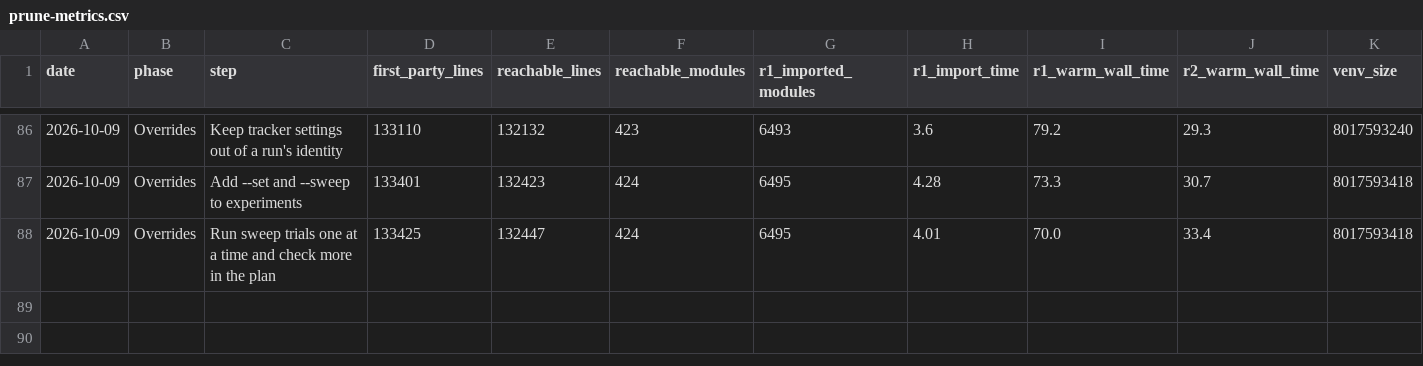
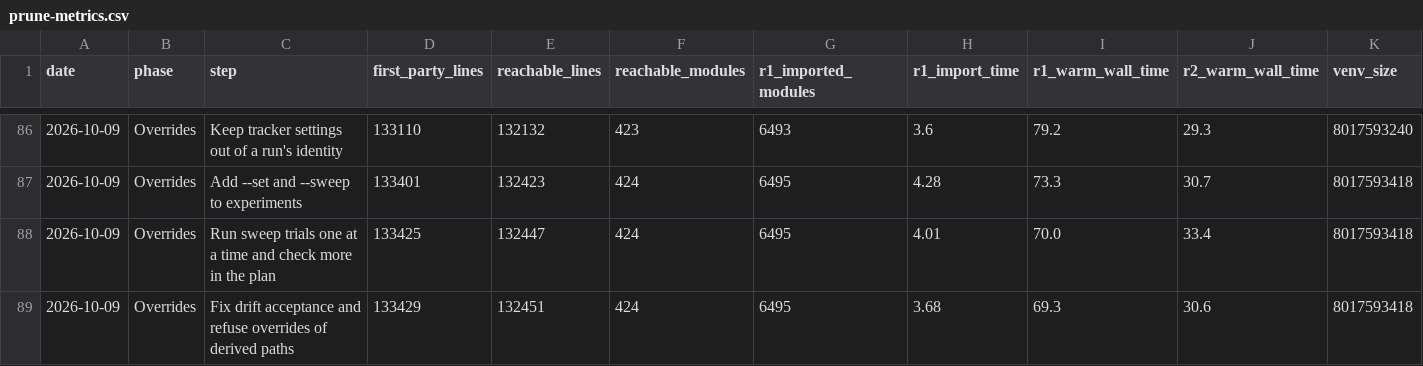
Before and after one commit to jasgcode/Poorin, a CSV file: docs/poorin/prune-metrics.csv, drawn as a sheet; only a part is shown, gaps mark what is left out.

Commit message:
[poorin] Fix drift acceptance and refuse overrides of derived paths
Accepting a changed recipe now re-stamps the record at the path it was
read from. accept_recipe wrote the updated record to the output_path
stored inside it, which names the prefix the output was built under.
After an output was copied to another prefix, --accept-drift re-created
the record under the old prefix and left the copy's record unchanged,
so the runner refused the copy again. The re-stamped record now carries
its current output_path.

run() lowers the graph before it checks and accepts drift. Lowering is
pure and rejects a fixed version that depends on a mutable one, so a
graph refused for that reason no longer persists an acceptance first.

A config value built from a fingerprint placeholder, such as
<output_path>/hf, now counts as a step-context value, so --set refuses
to replace it, as it refuses the placeholder itself. The paths that
train_lm overwrites when its job starts are left at their defaults in
build_config, so --set still accepts them; the overrides docs and D94
list them as set at run time and not overridable. A new test covers
the runner's own drift check for code that lowers handles and calls
StepRunner directly. Decision D94.

```diff
--- a/docs/poorin/prune-metrics.csv
+++ b/docs/poorin/prune-metrics.csv
@@ -88 +88,2 @@ date,phase,step,first_party_lines,reachable_lines,reachable_modules,r1_imported_
 2026-10-09,Overrides,Run sweep trials one at a time and check more in the plan,133425,132447,424,6495,4.01,70.0,33.4,8017593418
+2026-10-09,Overrides,Fix drift acceptance and refuse overrides of derived paths,133429,132451,424,6495,3.68,69.3,30.6,8017593418
```
Also changed, not shown: 8 other files.
